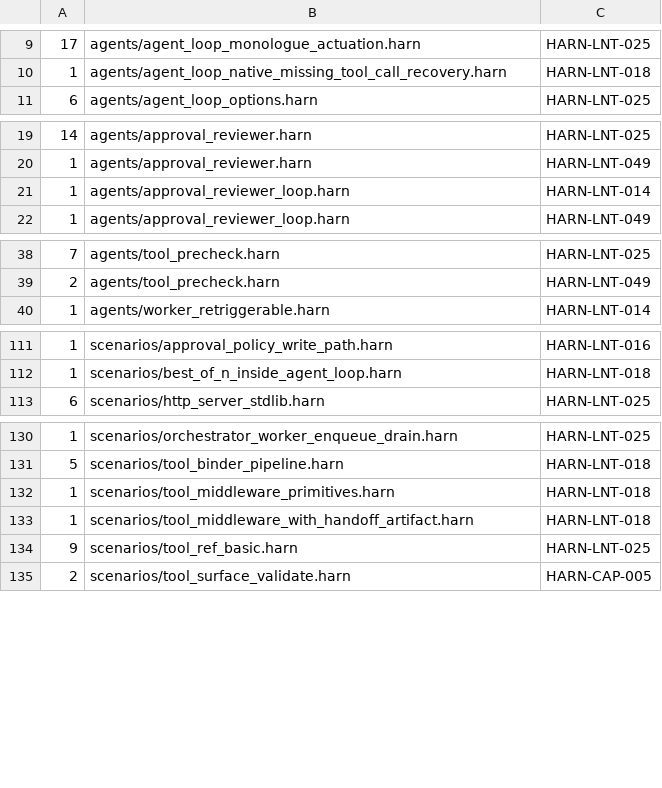
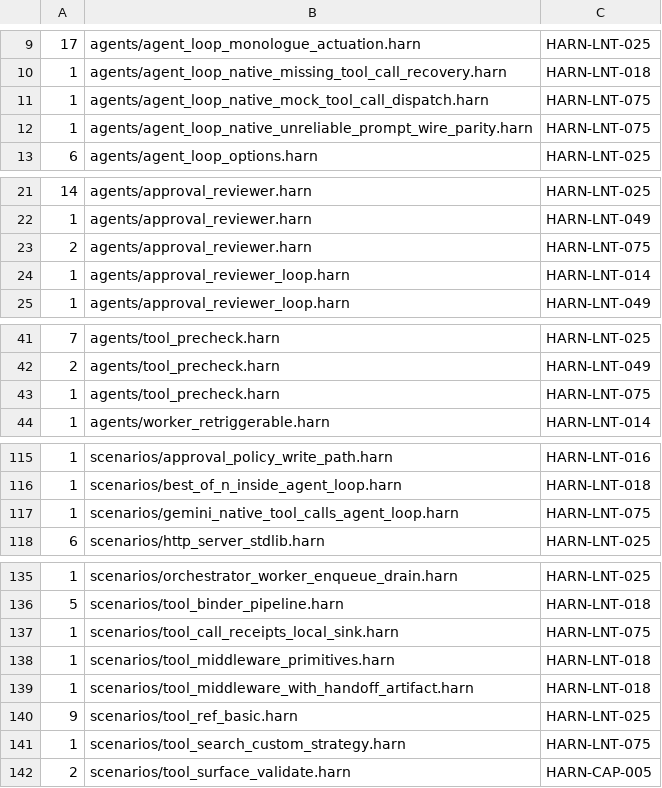
Before and after one commit to burin-labs/harn, a TSV file: conformance/lint-baseline.tsv, drawn as a sheet; only a part is shown, gaps mark what is left out.

Commit message:
Regenerate the two catalogs the new lint feeds
`HARN-LNT-075` is a new diagnostic code, so two generated artifacts that
enumerate every code went stale the moment it was declared.

The diagnostic-code catalog gains the code, its explanation, and the `LNT`
category count. The conformance lint baseline gains seven rows across seven
fixtures, all of them the new warning; no existing row moved, which is the
evidence that the lint fires only where it is meant to.

```diff
--- a/conformance/lint-baseline.tsv
+++ b/conformance/lint-baseline.tsv
@@ -10,2 +10,4 @@
 1	agents/agent_loop_native_missing_tool_call_recovery.harn	HARN-LNT-018
+1	agents/agent_loop_native_mock_tool_call_dispatch.harn	HARN-LNT-075
+1	agents/agent_loop_native_unreliable_prompt_wire_parity.harn	HARN-LNT-075
 6	agents/agent_loop_options.harn	HARN-LNT-025
@@ -20,2 +22,3 @@
 1	agents/approval_reviewer.harn	HARN-LNT-049
+2	agents/approval_reviewer.harn	HARN-LNT-075
 1	agents/approval_reviewer_loop.harn	HARN-LNT-014
@@ -39,2 +42,3 @@
 2	agents/tool_precheck.harn	HARN-LNT-049
+1	agents/tool_precheck.harn	HARN-LNT-075
 1	agents/worker_retriggerable.harn	HARN-LNT-014
@@ -112,2 +116,3 @@
 1	scenarios/best_of_n_inside_agent_loop.harn	HARN-LNT-018
+1	scenarios/gemini_native_tool_calls_agent_loop.harn	HARN-LNT-075
 6	scenarios/http_server_stdlib.harn	HARN-LNT-025
@@ -131,2 +136,3 @@
 5	scenarios/tool_binder_pipeline.harn	HARN-LNT-018
+1	scenarios/tool_call_receipts_local_sink.harn	HARN-LNT-075
 1	scenarios/tool_middleware_primitives.harn	HARN-LNT-018
@@ -134,2 +140,3 @@
 9	scenarios/tool_ref_basic.harn	HARN-LNT-025
+1	scenarios/tool_search_custom_strategy.harn	HARN-LNT-075
 2	scenarios/tool_surface_validate.harn	HARN-CAP-005
```
Also changed, not shown: 2 other files.
